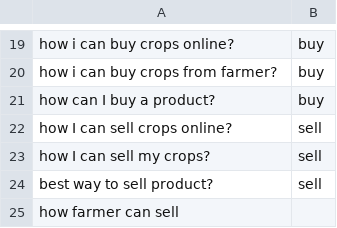
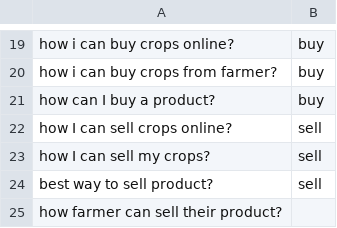
Before and after one commit to reflectstars/NLP-ANN-Agriculture-Chatbot, a CSV file: datasets/intent.csv, drawn as a sheet; only a part is shown, gaps mark what is left out.

```diff
--- a/datasets/intent.csv
+++ b/datasets/intent.csv
@@ -24,2 +24,2 @@ how I can sell my crops?,sell
 best way to sell product?,sell
-how farmer can sell
+how farmer can sell their product?,
```
